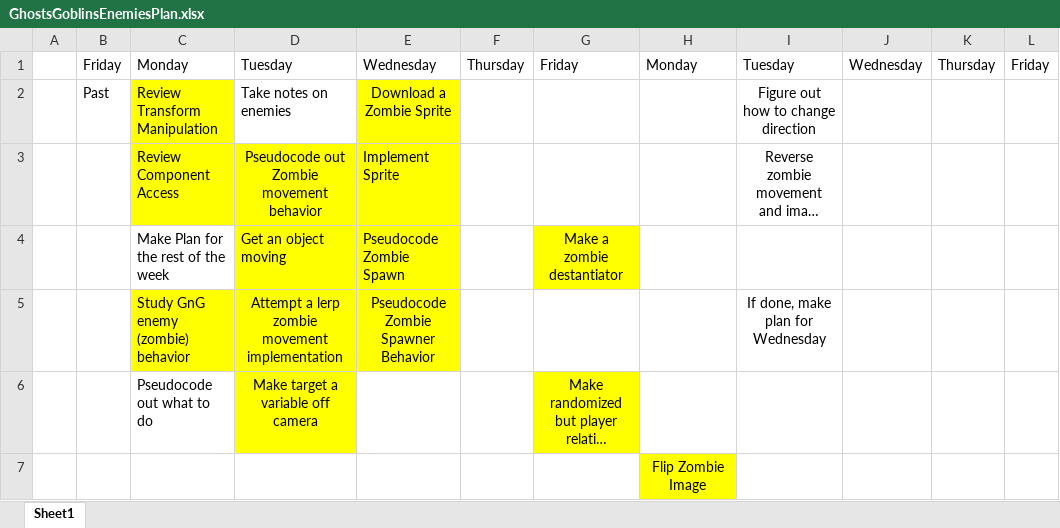
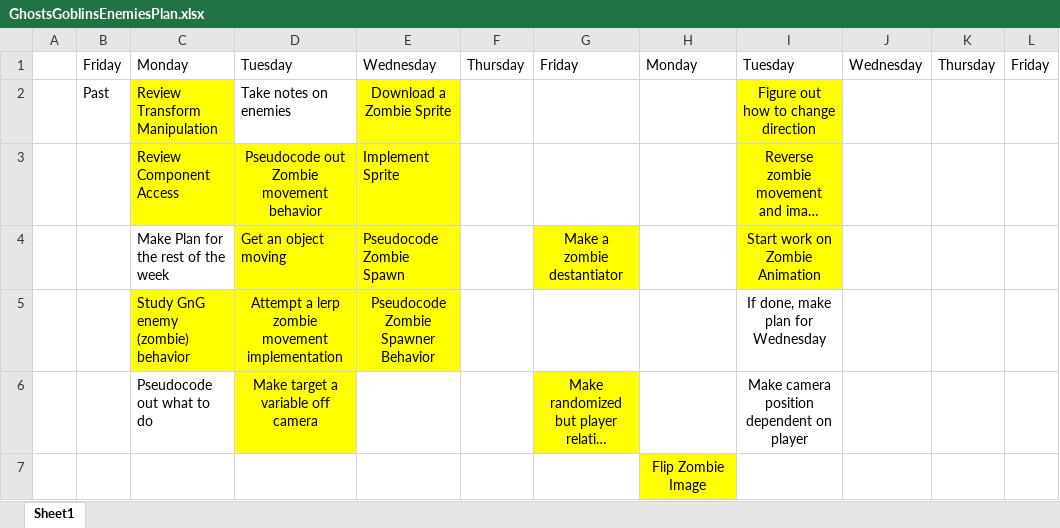
Before and after one commit to Nikolai-Raevsky/TestRepository, an Excel workbook: PersonalProj/GhostsGoblinsEnemiesPlan.xlsx, sheet Sheet1, drawn as a sheet; long unchanged cells end in …; values as stored, in another font and other column widths than the file's, no borders; the diff names each change by its address in the sheet, - before the commit and + after, or states it on an @@ line.

Commit message:
I finished the zombie and started adding audio

```diff
--- a/PersonalProj/GhostsGoblinsEnemiesPlan.xlsx (sheet Sheet1)
+++ b/PersonalProj/GhostsGoblinsEnemiesPlan.xlsx (sheet Sheet1)
-I2:I4 fill: none
+I2:I4 fill: #FFFF00
-I4: (empty)
+I4: Start work on Zombie Animation
-I6: (empty)
+I6: Make camera position dependent on player
```
Also changed, not shown: 10 other files.
